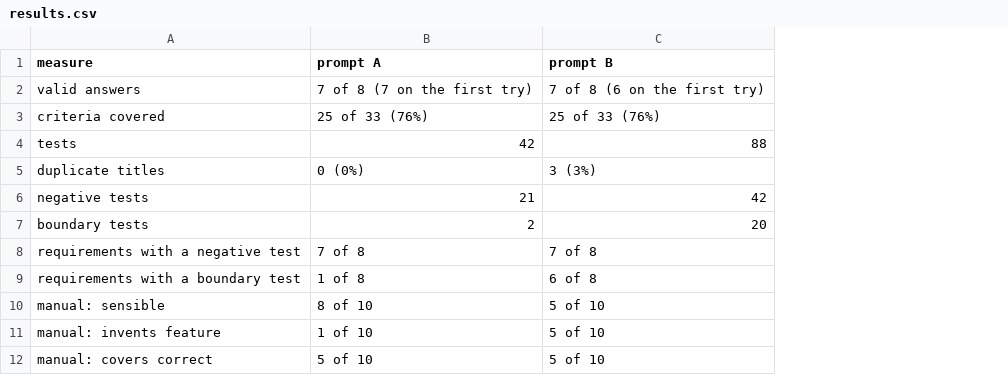
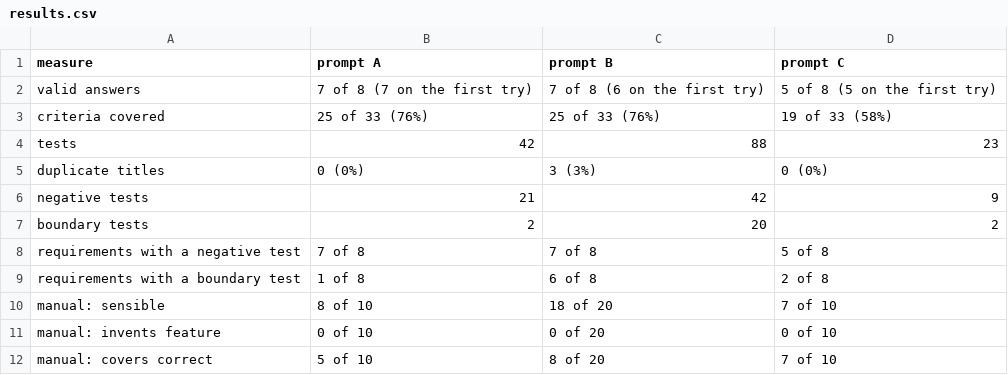
Before and after one commit to mim2021/qassist-ai, a CSV file: part3_test_case_generator/results/results.csv, drawn as a sheet; the diff names each change by its address in the sheet, - before the commit and + after, or states it on an @@ line.

```diff
--- a/part3_test_case_generator/results/results.csv
+++ b/part3_test_case_generator/results/results.csv
+column D (prompt C), rows 2-12: 5 of 8 (5 on the first try) | 19 of 33 (58%) | 23 | 0 (0%) | 9 | 2 | 5 of 8 | 2 of 8 | 7 of 10 | 0 of 10 | 7 of 10
-C10 (prompt B): 5 of 10
+C10 (prompt B): 18 of 20
-B11 (prompt A): 1 of 10
+B11 (prompt A): 0 of 10
-C11 (prompt B): 5 of 10
+C11 (prompt B): 0 of 20
-C12 (prompt B): 5 of 10
+C12 (prompt B): 8 of 20
```
Also changed, not shown: part1_self_healing_locators/results/matcher_results.csv, part2_duplicate_bug_finder/results/all_methods.csv, 33 other files.
